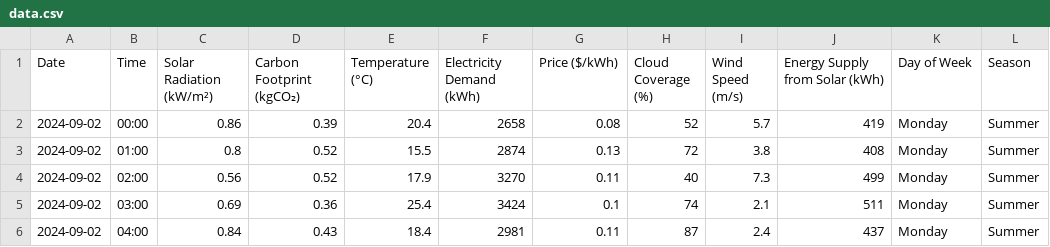
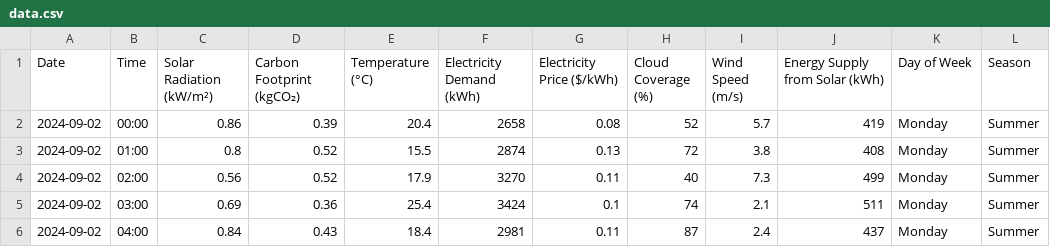
Before and after one commit to anyapages/hub, a CSV file: backend/dataset/data.csv, drawn as a sheet; only a part is shown.

```diff
--- a/backend/dataset/data.csv
+++ b/backend/dataset/data.csv
@@ -1,2 +1,2 @@
-Date,Time,Solar Radiation (kW/m²),Carbon Footprint (kgCO₂),Temperature (°C),Electricity Demand (kWh),Price ($/kWh),Cloud Coverage (%),Wind Speed (m/s),Energy Supply from Solar (kWh),Day of Week,Season
+Date,Time,Solar Radiation (kW/m²),Carbon Footprint (kgCO₂),Temperature (°C),Electricity Demand (kWh),Electricity Price ($/kWh),Cloud Coverage (%),Wind Speed (m/s),Energy Supply from Solar (kWh),Day of Week,Season
 2024-09-02,00:00,0.86,0.39,20.4,2658,0.08,52,5.7,419,Monday,Summer
```
Also changed, not shown: 1 other file.
